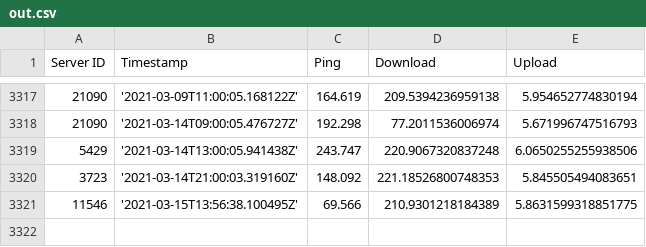
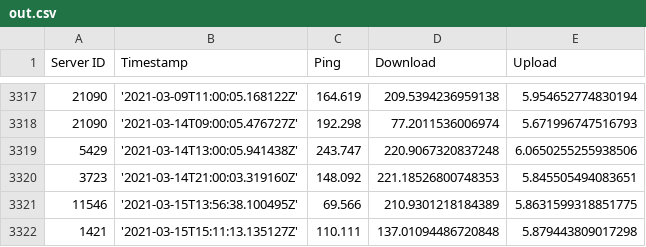
Before and after one commit to sebastiansam55/isp-tracking, a CSV file: out.csv, drawn as a sheet; only a part is shown, gaps mark what is left out; the diff names each change by its address in the sheet, - before the commit and + after, or states it on an @@ line.

Commit message:
Update csv

```diff
--- a/out.csv
+++ b/out.csv
+row 3322: 1421 | '2021-03-15T15:11:13.135127Z' | 110.111 | 137.01094486720848 | 5.879443809017298
```
